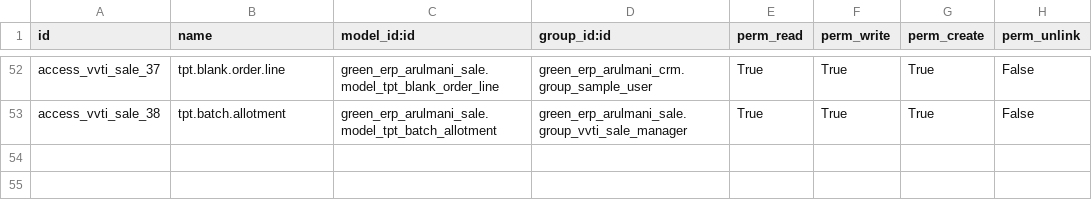
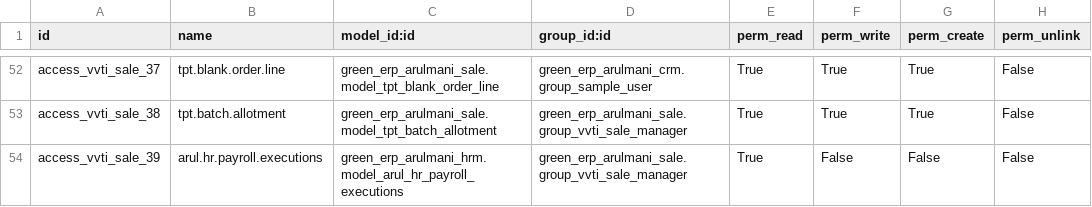
Before and after one commit to minhphung171093/Arul---HRM, a CSV file: green_erp_arulmani_sale/security/ir.model.access.csv, drawn as a sheet; only a part is shown, gaps mark what is left out.

```diff
--- a/green_erp_arulmani_sale/security/ir.model.access.csv
+++ b/green_erp_arulmani_sale/security/ir.model.access.csv
@@ -53 +53,2 @@ access_vvti_sale_37,"tpt.blank.order.line","green_erp_arulmani_sale.model_tpt_bl
 access_vvti_sale_38,"tpt.batch.allotment","green_erp_arulmani_sale.model_tpt_batch_allotment","green_erp_arulmani_sale.group_vvti_sale_manager","True","True","True","False"
+access_vvti_sale_39,arul.hr.payroll.executions,green_erp_arulmani_hrm.model_arul_hr_payroll_executions,green_erp_arulmani_sale.group_vvti_sale_manager,True,False,False,False
```
Also changed, not shown: 6 other files.
